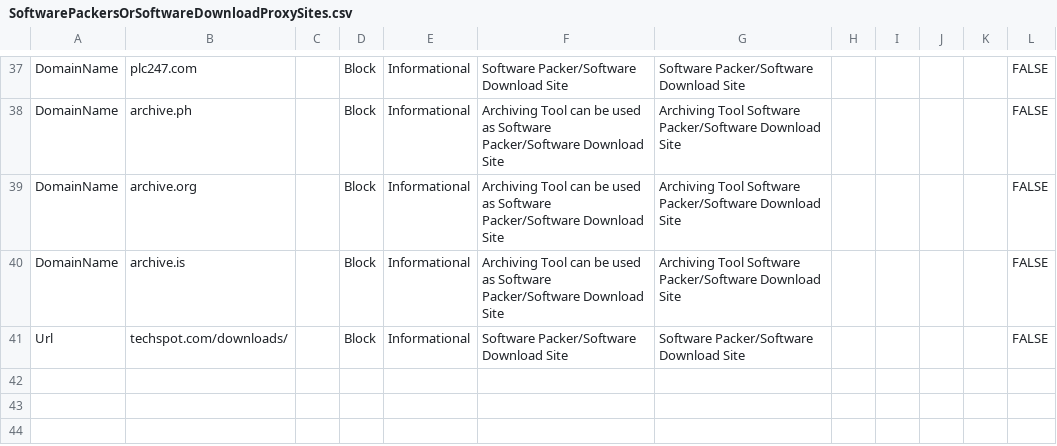
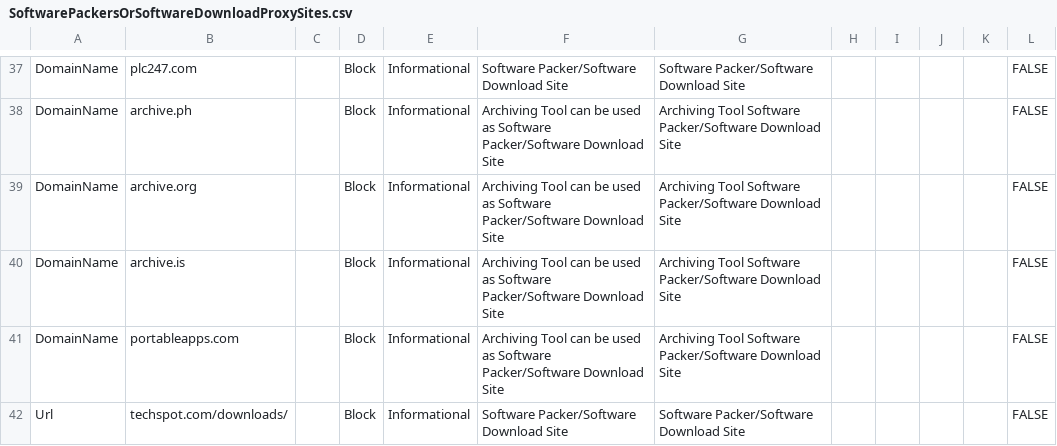
Before and after one commit to jkerai1/SoftwareCertificates, a CSV file: Bulk-IOC-CSVs/SoftwarePackersOrSoftwareDownloadProxySites.csv, drawn as a sheet; only a part is shown, gaps mark what is left out.

Commit message:
Update SoftwarePackersOrSoftwareDownloadProxySites.csv

```diff
--- a/Bulk-IOC-CSVs/SoftwarePackersOrSoftwareDownloadProxySites.csv
+++ b/Bulk-IOC-CSVs/SoftwarePackersOrSoftwareDownloadProxySites.csv
@@ -40,2 +40,3 @@ DomainName,archive.org,,Block,Informational,Archiving Tool can be used as Softwa
 DomainName,archive.is,,Block,Informational,Archiving Tool can be used as Software Packer/Software Download Site,Archiving Tool Software Packer/Software Download Site,,,,,FALSE
+DomainName,portableapps.com,,Block,Informational,Archiving Tool can be used as Software Packer/Software Download Site,Archiving Tool Software Packer/Software Download Site,,,,,FALSE
 Url,techspot.com/downloads/,,Block,Informational,Software Packer/Software Download Site,Software Packer/Software Download Site,,,,,FALSE
```
